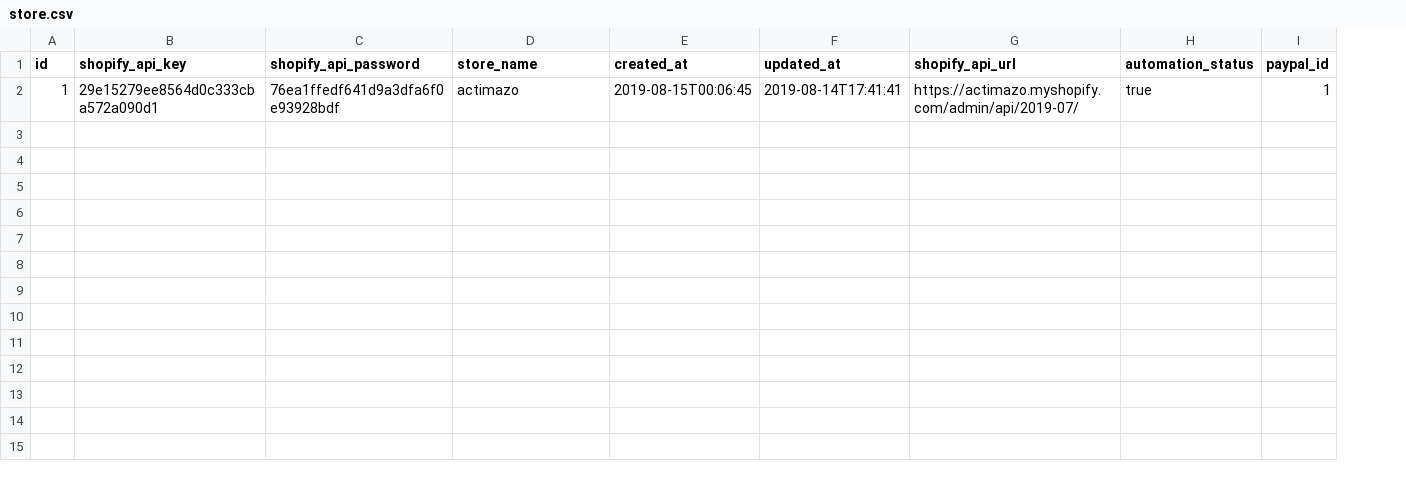
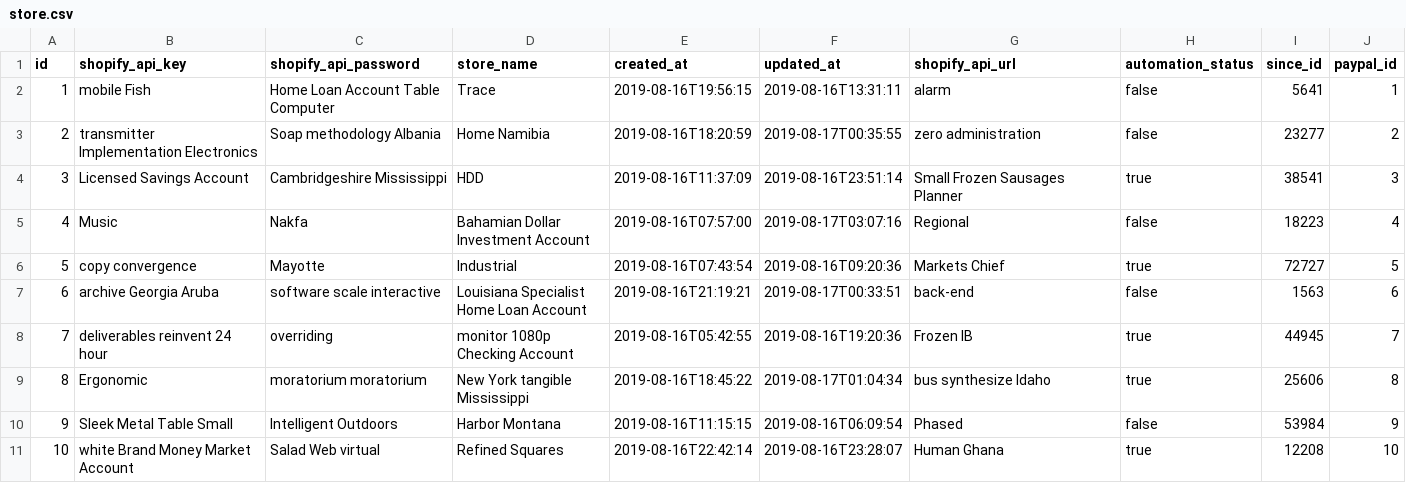
Before and after one commit to canhtoanptit/shopify, a CSV file: paypal-mng/src/main/resources/config/liquibase/fake-data/store.csv, drawn as a sheet; the diff names each change by its address in the sheet, - before the commit and + after, or states it on an @@ line.

```diff
--- a/paypal-mng/src/main/resources/config/liquibase/fake-data/store.csv
+++ b/paypal-mng/src/main/resources/config/liquibase/fake-data/store.csv
+column I (since_id), row 2: 5641
-B2 (shopify_api_key): 29e15279ee8564d0c333cba572a090d1
+B2 (shopify_api_key): mobile Fish
-C2 (shopify_api_password): 76ea1ffedf641d9a3dfa6f0e93928bdf
+C2 (shopify_api_password): Home Loan Account Table Computer
-D2 (store_name): actimazo
+D2 (store_name): Trace
-E2 (created_at): 2019-08-15T00:06:45
+E2 (created_at): 2019-08-16T19:56:15
-F2 (updated_at): 2019-08-14T17:41:41
+F2 (updated_at): 2019-08-16T13:31:11
-G2 (shopify_api_url): https://actimazo.myshopify.com/admin/api/2019-07/
+G2 (shopify_api_url): alarm
-H2 (automation_status): true
+H2 (automation_status): false
+row 3: 2 | transmitter Implementation Electronics | Soap methodology Albania | Home Namibia | 2019-08-16T18:20:59 | 2019-08-17T00:35:55 | zero administration | false | 23277 | 2
+row 4: 3 | Licensed Savings Account | Cambridgeshire Mississippi | HDD | 2019-08-16T11:37:09 | 2019-08-16T23:51:14 | Small Frozen Sausages Planner | true | 38541 | 3
+row 5: 4 | Music | Nakfa | Bahamian Dollar Investment Account | 2019-08-16T07:57:00 | 2019-08-17T03:07:16 | Regional | false | 18223 | 4
+row 6: 5 | copy convergence | Mayotte | Industrial | 2019-08-16T07:43:54 | 2019-08-16T09:20:36 | Markets Chief | true | 72727 | 5
+row 7: 6 | archive Georgia Aruba | software scale interactive | Louisiana Specialist Home Loan Account | 2019-08-16T21:19:21 | 2019-08-17T00:33:51 | back-end | false | 1563 | 6
+row 8: 7 | deliverables reinvent 24 hour | overriding | monitor 1080p Checking Account | 2019-08-16T05:42:55 | 2019-08-16T19:20:36 | Frozen IB | true | 44945 | 7
+row 9: 8 | Ergonomic | moratorium moratorium | New York tangible Mississippi | 2019-08-16T18:45:22 | 2019-08-17T01:04:34 | bus synthesize Idaho | true | 25606 | 8
+row 10: 9 | Sleek Metal Table Small | Intelligent Outdoors | Harbor Montana | 2019-08-16T11:15:15 | 2019-08-16T06:09:54 | Phased | false | 53984 | 9
+row 11: 10 | white Brand Money Market Account | Salad Web virtual | Refined Squares | 2019-08-16T22:42:14 | 2019-08-16T23:28:07 | Human Ghana | true | 12208 | 10
```
Also changed, not shown: 25 other files.
